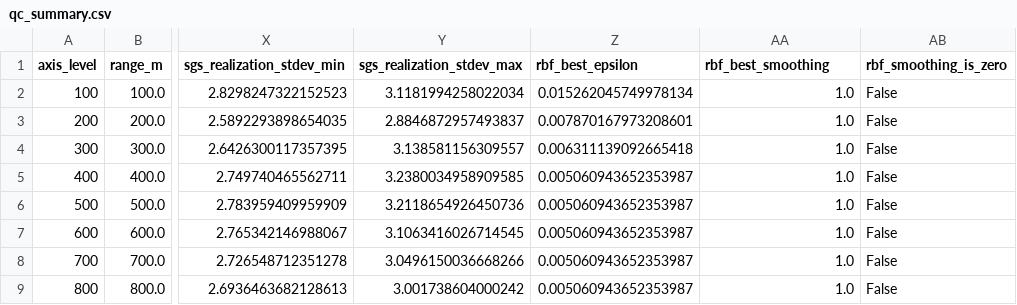
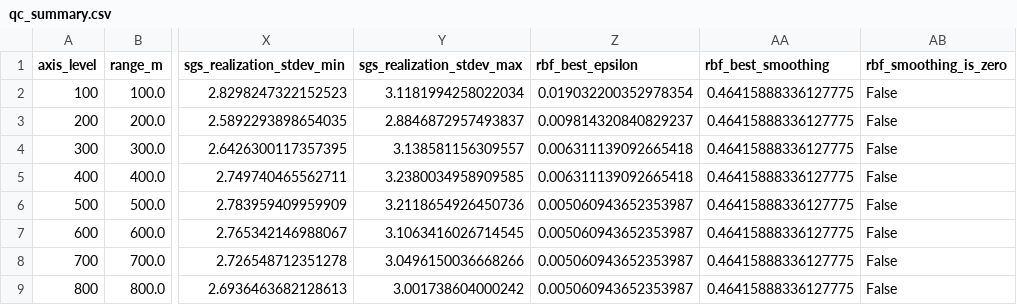
Before and after one commit to ZeroRootJ/NewWorld, a CSV file: results/processed/range_axis/qc_summary.csv, drawn as a sheet; only a part is shown, gaps mark what is left out; the diff names each change by its address in the sheet, - before the commit and + after, or states it on an @@ line.

```diff
--- a/results/processed/range_axis/qc_summary.csv
+++ b/results/processed/range_axis/qc_summary.csv
-Z2 (rbf_best_epsilon): 0.015262045749978134
+Z2 (rbf_best_epsilon): 0.019032200352978354
-AA2:AA9 (rbf_best_smoothing): 1.0
+AA2:AA9 (rbf_best_smoothing): 0.46415888336127775
-Z3 (rbf_best_epsilon): 0.007870167973208601
+Z3 (rbf_best_epsilon): 0.009814320840829237
-Z5 (rbf_best_epsilon): 0.005060943652353987
+Z5 (rbf_best_epsilon): 0.006311139092665418
```
Also changed, not shown: results/processed/range_axis/accuracy_plot_curves.csv, results/processed/range_axis/crps_convergence.csv, 53 other files.
